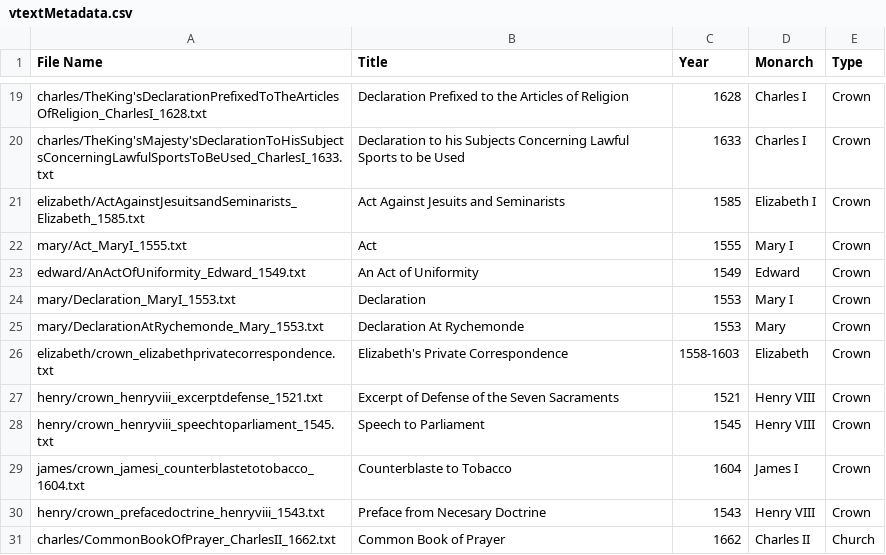
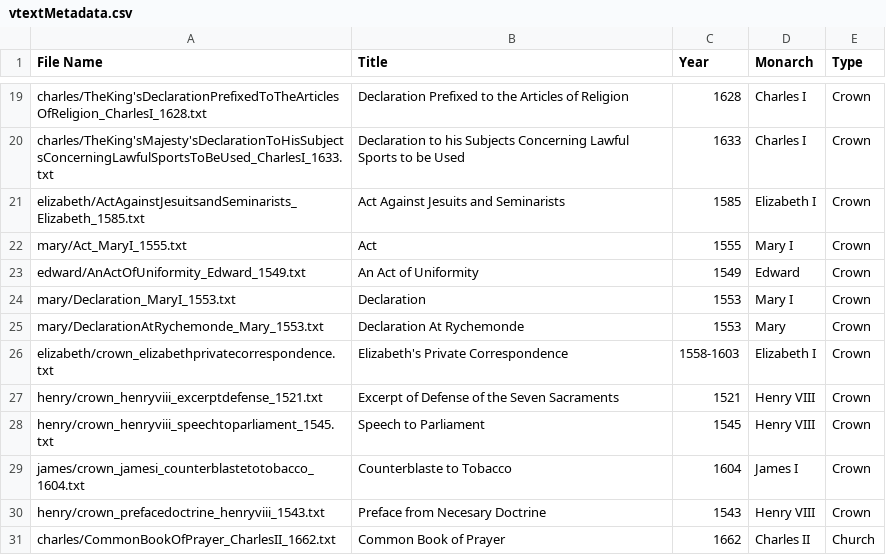
Before and after one commit to catherinedparnell/Cultural-Analytics-IS, a CSV file: vtexts/vtextMetadata.csv, drawn as a sheet; only a part is shown, gaps mark what is left out.

Commit message:
error?

```diff
--- a/vtexts/vtextMetadata.csv
+++ b/vtexts/vtextMetadata.csv
@@ -25,3 +25,3 @@ mary/Declaration_MaryI_1553.txt,Declaration,1553,Mary I,Crown
 mary/DeclarationAtRychemonde_Mary_1553.txt,Declaration At Rychemonde,1553,Mary,Crown
-elizabeth/crown_elizabethprivatecorrespondence.txt,Elizabeth's Private Correspondence,1558-1603,Elizabeth,Crown
+elizabeth/crown_elizabethprivatecorrespondence.txt,Elizabeth's Private Correspondence,1558-1603,Elizabeth I,Crown
 henry/crown_henryviii_excerptdefense_1521.txt,Excerpt of Defense of the Seven Sacraments,1521,Henry VIII,Crown
```
